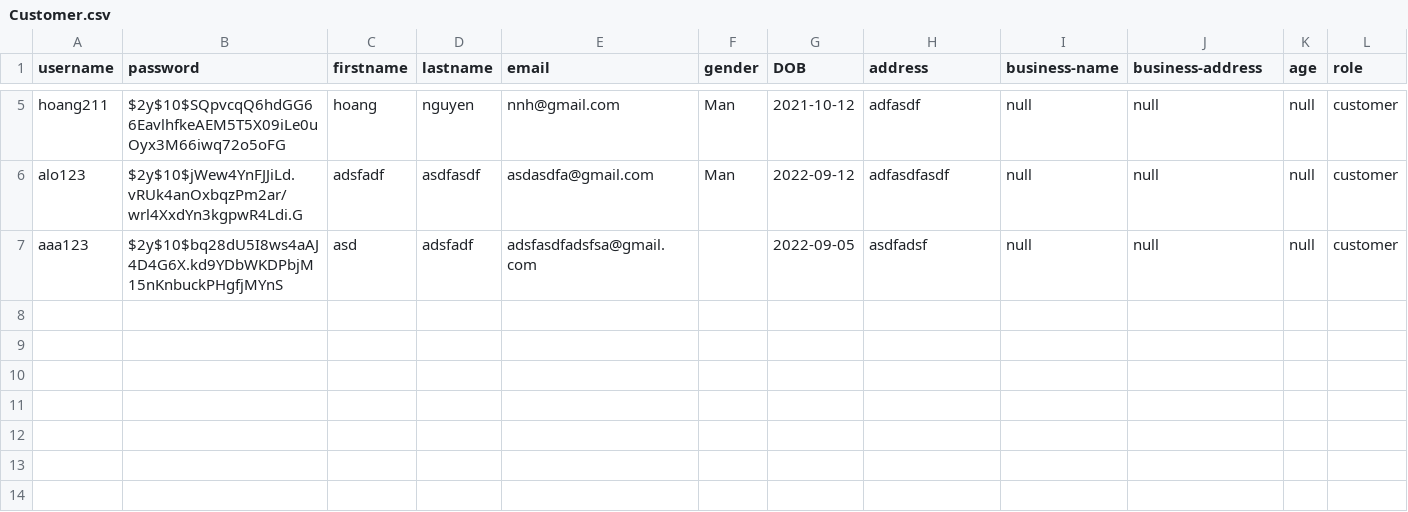
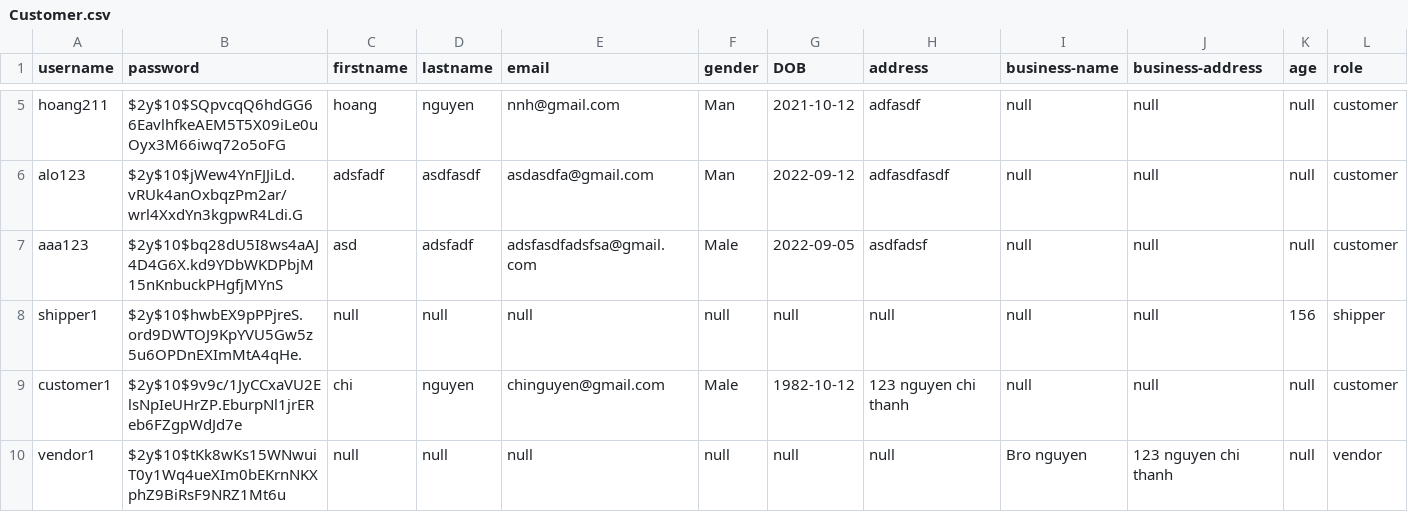
Before and after one commit to nnhoang215/web-app-e-commerce, a CSV file: regis_pages/Customer.csv, drawn as a sheet; only a part is shown, gaps mark what is left out; rows hold the shown columns only; the diff names each change by its address in the sheet, - before the commit and + after, or states it on an @@ line.

Commit message:
update db names & add registration required attribute

```diff
--- a/regis_pages/Customer.csv
+++ b/regis_pages/Customer.csv
-F7 (gender): (empty)
+F7 (gender): Male
+row 8: shipper1 | $2y$10$hwbEX9pPPjreS.ord9DWTOJ9KpYVU5Gw5z5u6OPDnEXImMtA4qHe. | null | null | null | null | null | null | null | null | 156 | shipper
+row 9: customer1 | $2y$10$9v9c/1JyCCxaVU2ElsNpIeUHrZP.EburpNl1jrEReb6FZgpWdJd7e | chi | nguyen | chinguyen@gmail.com | Male | 1982-10-12 | 123 nguyen chi thanh | null | null | null | customer
+row 10: vendor1 | $2y$10$tKk8wKs15WNwuiT0y1Wq4ueXIm0bEKrnNKXphZ9BiRsF9NRZ1Mt6u | null | null | null | null | null | null | Bro nguyen | 123 nguyen chi thanh | null | vendor
```
Also changed, not shown: dbFiles/Order.db.csv, 3 other files.
